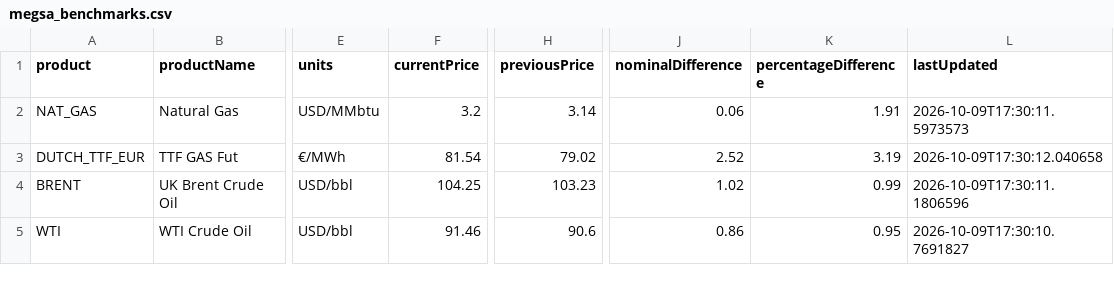
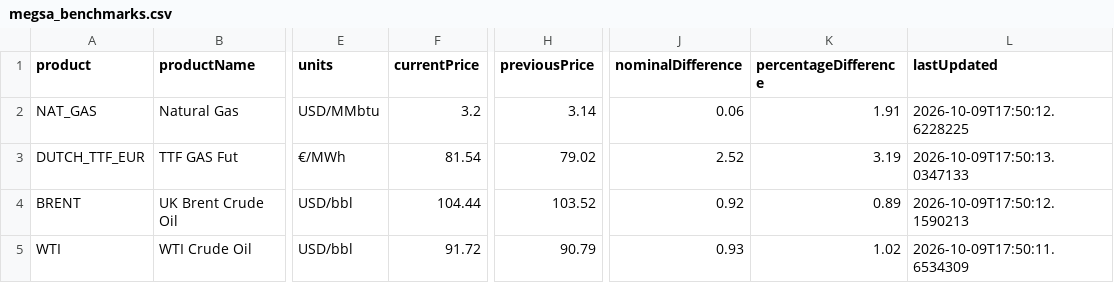
Before and after one commit to RodrigoManassero/estado-sistema-gas-rodrigo, a CSV file: public/data/megsa_benchmarks.csv, drawn as a sheet; only a part is shown, gaps mark what is left out; the diff names each change by its address in the sheet, - before the commit and + after, or states it on an @@ line.

```diff
--- a/public/data/megsa_benchmarks.csv
+++ b/public/data/megsa_benchmarks.csv
-L2 (lastUpdated): 2026-10-09T17:30:11.5973573
+L2 (lastUpdated): 2026-10-09T17:50:12.6228225
-L3 (lastUpdated): 2026-10-09T17:30:12.040658
+L3 (lastUpdated): 2026-10-09T17:50:13.0347133
-F4 (currentPrice): 104.25
+F4 (currentPrice): 104.44
-H4 (previousPrice): 103.23
+H4 (previousPrice): 103.52
-J4 (nominalDifference): 1.02
+J4 (nominalDifference): 0.92
-K4 (percentageDifference): 0.99
+K4 (percentageDifference): 0.89
-L4 (lastUpdated): 2026-10-09T17:30:11.1806596
+L4 (lastUpdated): 2026-10-09T17:50:12.1590213
-F5 (currentPrice): 91.46
+F5 (currentPrice): 91.72
-H5 (previousPrice): 90.6
+H5 (previousPrice): 90.79
-J5 (nominalDifference): 0.86
+J5 (nominalDifference): 0.93
-K5 (percentageDifference): 0.95
+K5 (percentageDifference): 1.02
-L5 (lastUpdated): 2026-10-09T17:30:10.7691827
+L5 (lastUpdated): 2026-10-09T17:50:11.6534309
```
Also changed, not shown: 23 other files.
